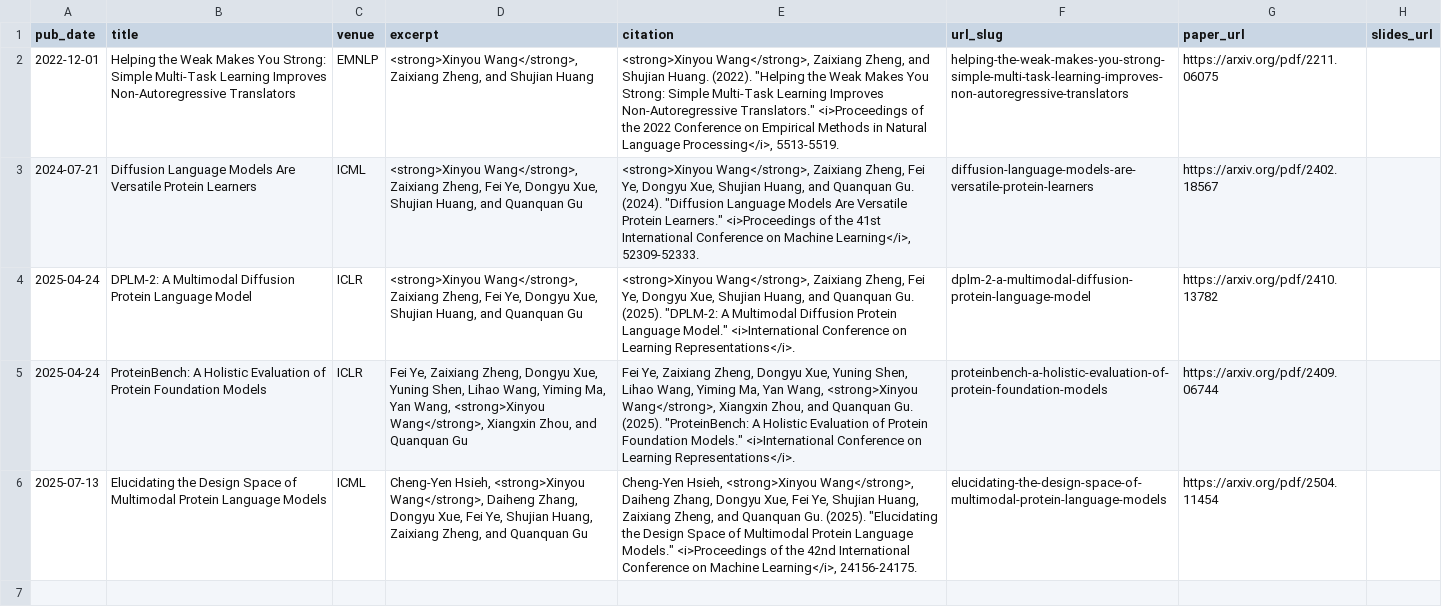
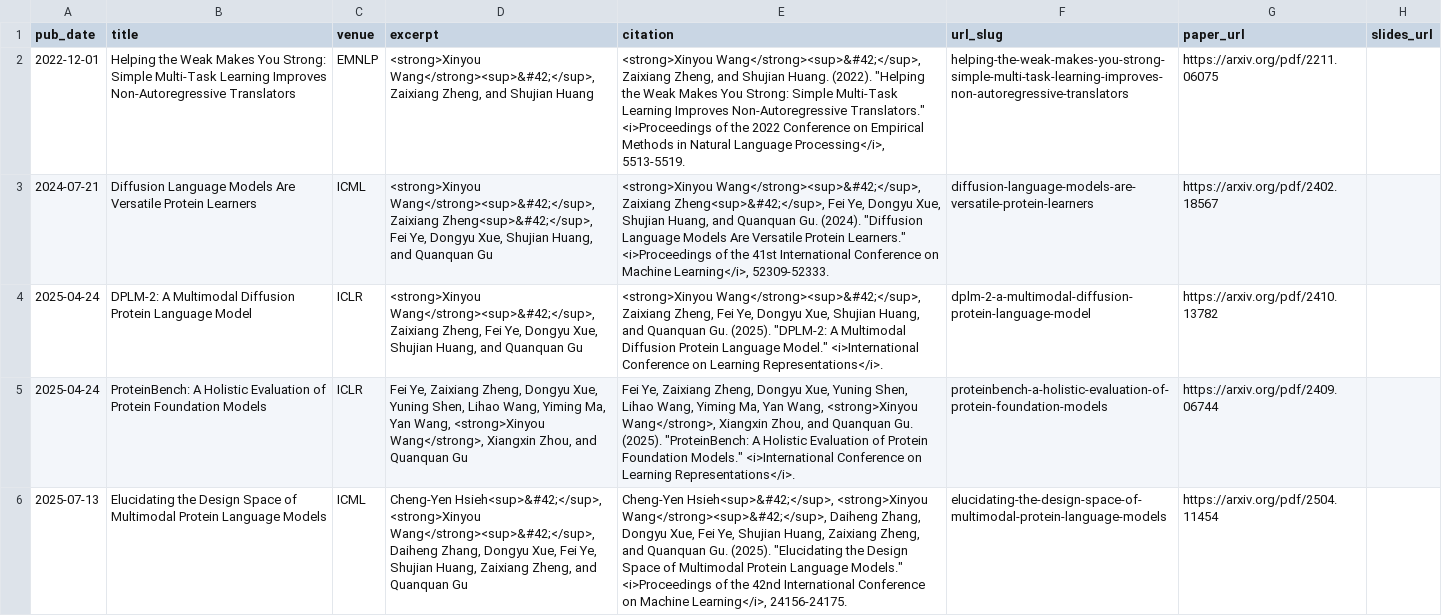
Before and after one commit to wxy-nlp/wxy-nlp.github.io, a TSV file: markdown_generator/publications.tsv, drawn as a sheet; the diff names each change by its address in the sheet, - before the commit and + after, or states it on an @@ line.

Commit message:
Mark first authors in publications

```diff
--- a/markdown_generator/publications.tsv
+++ b/markdown_generator/publications.tsv
-D2 (excerpt): <strong>Xinyou Wang</strong>, Zaixiang Zheng,…
+D2 (excerpt): <strong>Xinyou Wang</strong><sup>&#42;</sup>, Zaixiang Zheng,…
-E2 (citation): <strong>Xinyou Wang</strong>, Zaixiang Zheng,…
+E2 (citation): <strong>Xinyou Wang</strong><sup>&#42;</sup>, Zaixiang Zheng,…
-D3 (excerpt): <strong>Xinyou Wang</strong>, Zaixiang Zheng, Fei Ye,…
+D3 (excerpt): <strong>Xinyou Wang</strong><sup>&#42;</sup>, Zaixiang Zheng<sup>&#42;</sup>, Fei Ye,…
-E3 (citation): <strong>Xinyou Wang</strong>, Zaixiang Zheng, Fei Ye,…
+E3 (citation): <strong>Xinyou Wang</strong><sup>&#42;</sup>, Zaixiang Zheng<sup>&#42;</sup>, Fei Ye,…
-D4 (excerpt): <strong>Xinyou Wang</strong>, Zaixiang Zheng,…
+D4 (excerpt): <strong>Xinyou Wang</strong><sup>&#42;</sup>, Zaixiang Zheng,…
-E4 (citation): <strong>Xinyou Wang</strong>, Zaixiang Zheng,…
+E4 (citation): <strong>Xinyou Wang</strong><sup>&#42;</sup>, Zaixiang Zheng,…
-D6 (excerpt): Cheng-Yen Hsieh, <strong>Xinyou Wang</strong>, Daiheng Zhang,…
+D6 (excerpt): Cheng-Yen Hsieh<sup>&#42;</sup>, <strong>Xinyou Wang</strong><sup>&#42;</sup>, Daiheng Zhang,…
-E6 (citation): Cheng-Yen Hsieh, <strong>Xinyou Wang</strong>, Daiheng Zhang,…
+E6 (citation): Cheng-Yen Hsieh<sup>&#42;</sup>, <strong>Xinyou Wang</strong><sup>&#42;</sup>, Daiheng Zhang,…
```
Also changed, not shown: 9 other files.
